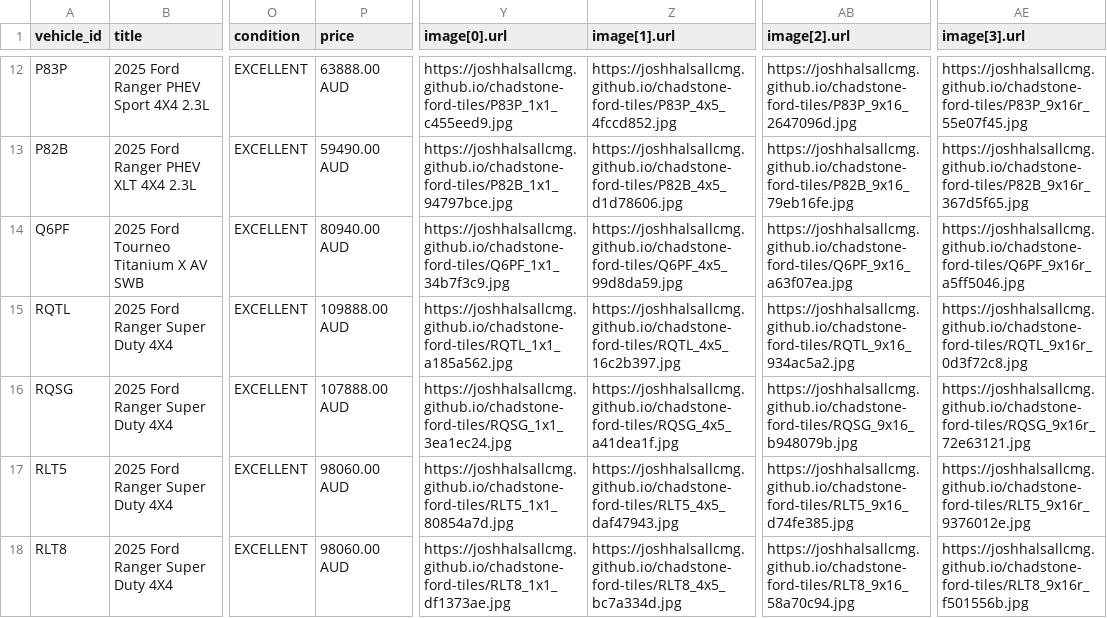
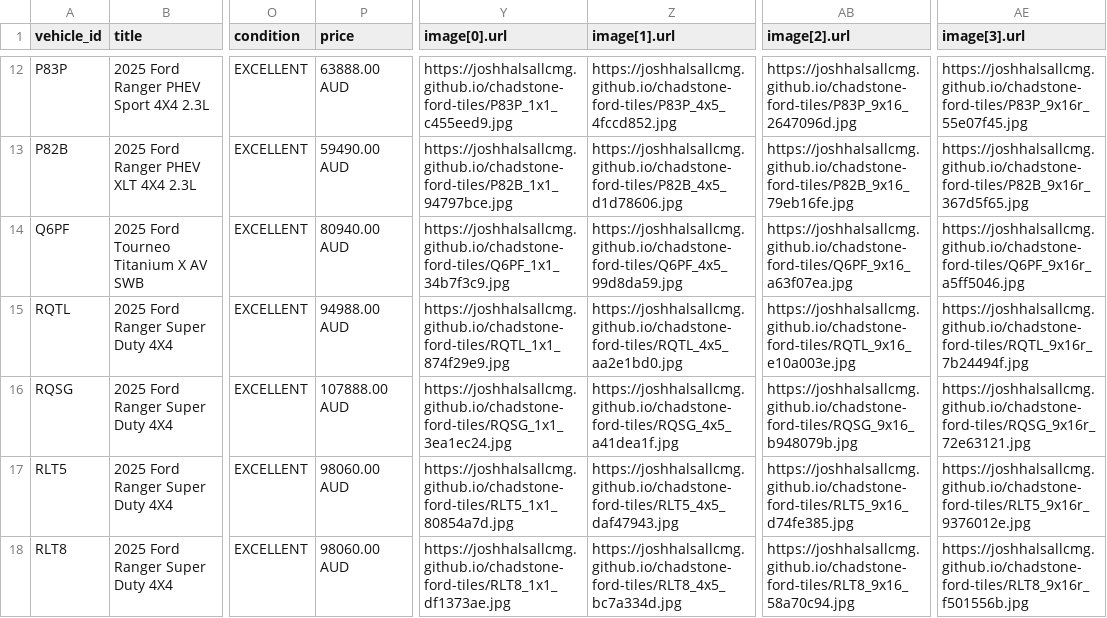
Before and after one commit to JoshHalsallCMG/chadstone-ford-tiles, a CSV file: feed.csv, drawn as a sheet; only a part is shown, gaps mark what is left out; the diff names each change by its address in the sheet, - before the commit and + after, or states it on an @@ line.

Commit message:
hourly feed 2026-10-13 16:40:07 AEDT: 78 cars (+0 -0 ~1 price)

```diff
--- a/feed.csv
+++ b/feed.csv
-P15 (price): 109888.00 AUD
+P15 (price): 94988.00 AUD
-Y15 (image[0].url): https://joshhalsallcmg.github.io/chadstone-ford-tiles/RQTL_1x1_a185a562.jpg
+Y15 (image[0].url): https://joshhalsallcmg.github.io/chadstone-ford-tiles/RQTL_1x1_874f29e9.jpg
-Z15 (image[1].url): https://joshhalsallcmg.github.io/chadstone-ford-tiles/RQTL_4x5_16c2b397.jpg
+Z15 (image[1].url): https://joshhalsallcmg.github.io/chadstone-ford-tiles/RQTL_4x5_aa2e1bd0.jpg
-AB15 (image[2].url): https://joshhalsallcmg.github.io/chadstone-ford-tiles/RQTL_9x16_934ac5a2.jpg
+AB15 (image[2].url): https://joshhalsallcmg.github.io/chadstone-ford-tiles/RQTL_9x16_e10a003e.jpg
-AE15 (image[3].url): https://joshhalsallcmg.github.io/chadstone-ford-tiles/RQTL_9x16r_0d3f72c8.jpg
+AE15 (image[3].url): https://joshhalsallcmg.github.io/chadstone-ford-tiles/RQTL_9x16r_7b24494f.jpg
```
Also changed, not shown: 8 other files.
